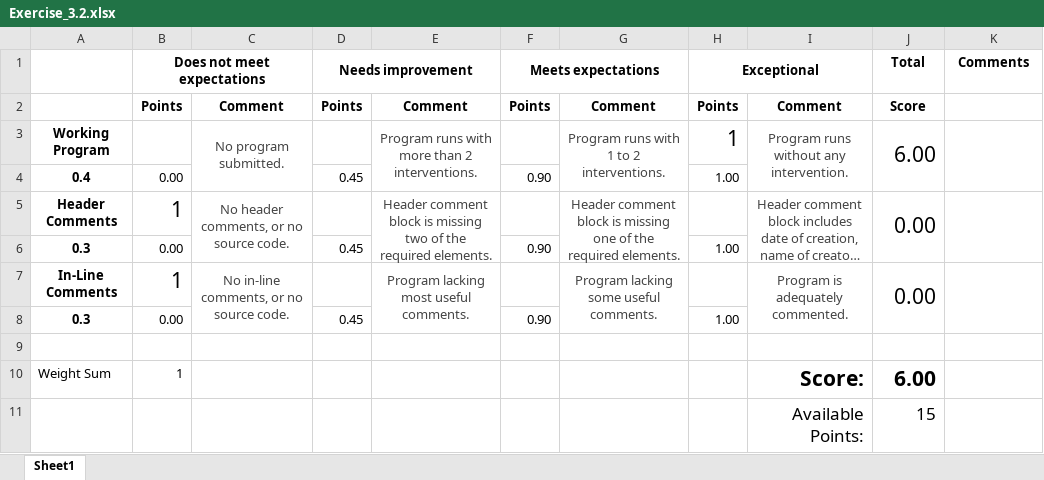
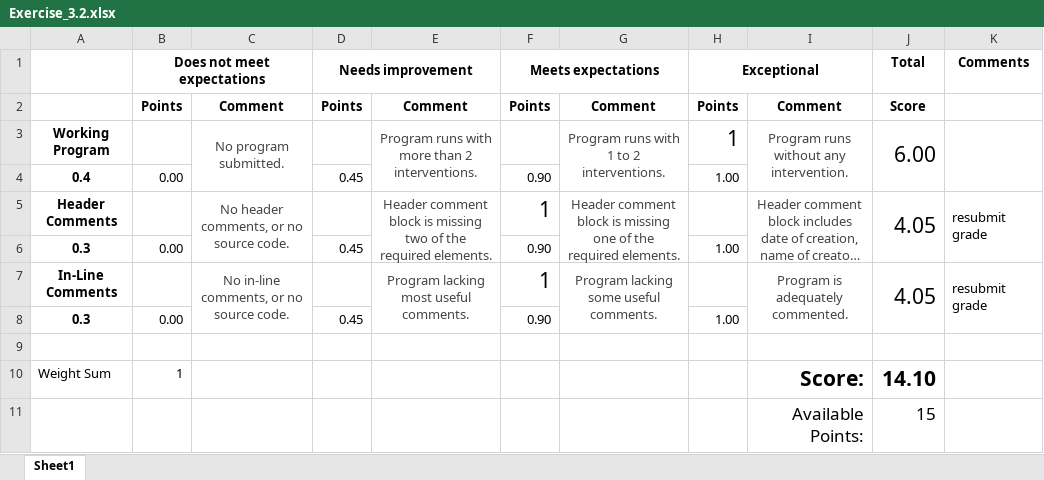
Before and after one commit to Environmental-Informatics/python-learning-the-basics-RedpandaTheNinja, an Excel workbook: Exercise_3.2.xlsx, sheet Sheet1, drawn as a sheet; long unchanged cells end in …; values as stored, in another font and other column widths than the file's, no borders; the diff names each change by its address in the sheet, - before the commit and + after, or states it on an @@ line.

```diff
--- a/Exercise_3.2.xlsx (sheet Sheet1)
+++ b/Exercise_3.2.xlsx (sheet Sheet1)
-B5 (Does not meet expectations): 1
+B5 (Does not meet expectations): (empty)
-F5 (Meets expectations): (empty)
+F5 (Meets expectations): 1
-J5 (Total): 0.00
+J5 (Total): 4.05
-K5 (Comments): (empty)
+K5 (Comments): resubmit grade
-B7 (Does not meet expectations): 1
+B7 (Does not meet expectations): (empty)
-F7 (Meets expectations): (empty)
+F7 (Meets expectations): 1
-J7 (Total): 0.00
+J7 (Total): 4.05
-K7 (Comments): (empty)
+K7 (Comments): resubmit grade
-J10 (Total): 6.00
+J10 (Total): 14.10
```
Also changed, not shown: Exercise_3.3.xlsx.
